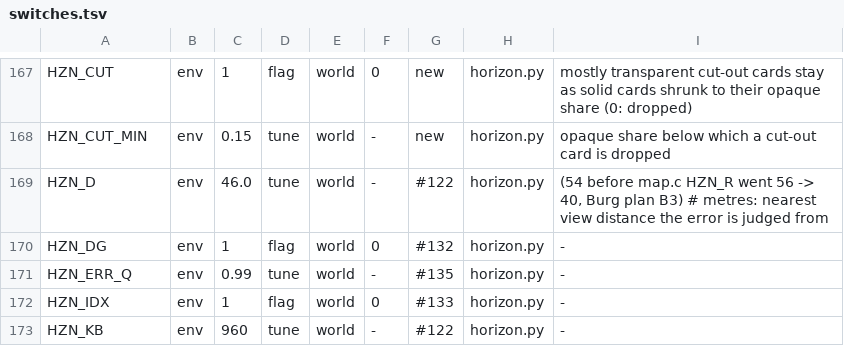
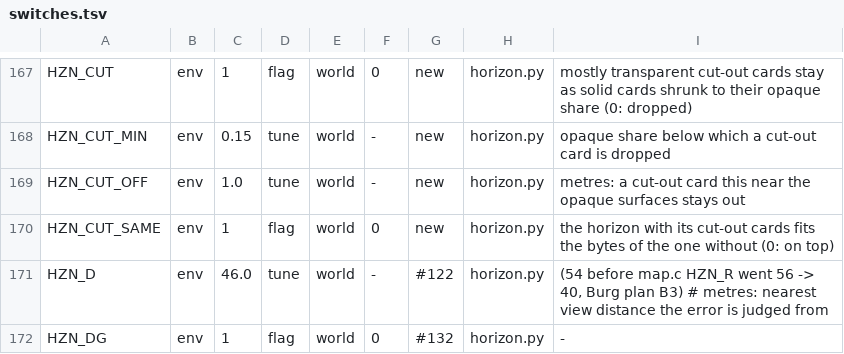
Before and after one commit to nekomancer01/DarkSoulsPS2, a TSV file: tools/switches.tsv, drawn as a sheet; only a part is shown, gaps mark what is left out; the shorter side is filled out with more unchanged rows; the diff names each change by its address in the sheet, - before the commit and + after, or states it on an @@ line.

```diff
--- a/tools/switches.tsv
+++ b/tools/switches.tsv
+row 169: HZN_CUT_OFF | env | 1.0 | tune | world | - | new | horizon.py | metres: a cut-out card this near the opaque surfaces stays out
+row 170: HZN_CUT_SAME | env | 1 | flag | world | 0 | new | horizon.py | the horizon with its cut-out cards fits the bytes of the one without (0: on top)
```
Also changed, not shown: 1 other file.
